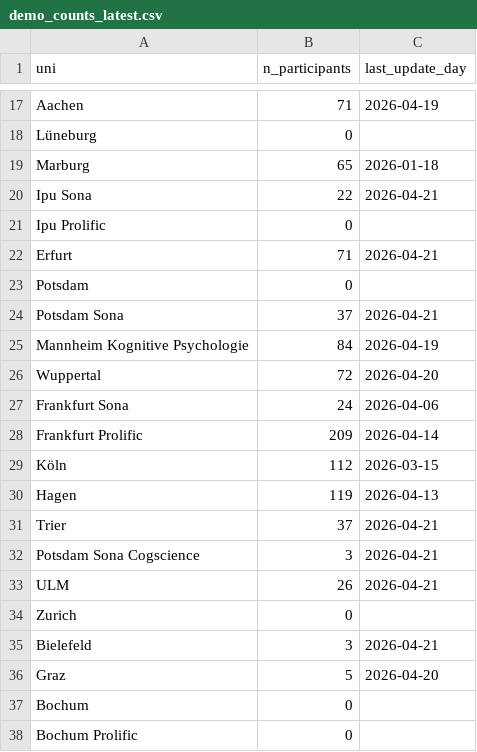
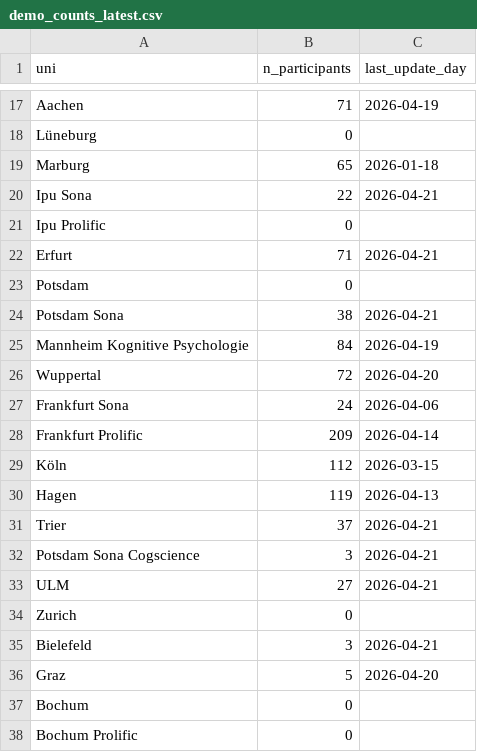
Before and after one commit to schiekiera/German_Lexicon_Multilab_Monitoring, a CSV file: demo_counts_latest.csv, drawn as a sheet; only a part is shown, gaps mark what is left out.

```diff
--- a/demo_counts_latest.csv
+++ b/demo_counts_latest.csv
@@ -23,3 +23,3 @@ Erfurt,71,2026-04-21
 Potsdam,0,
-Potsdam Sona,37,2026-04-21
+Potsdam Sona,38,2026-04-21
 Mannheim Kognitive Psychologie,84,2026-04-19
@@ -32,3 +32,3 @@ Trier,37,2026-04-21
 Potsdam Sona Cogscience,3,2026-04-21
-ULM,26,2026-04-21
+ULM,27,2026-04-21
 Zurich,0,
```
Also changed, not shown: demo_counts_history.csv, 5 other files.
